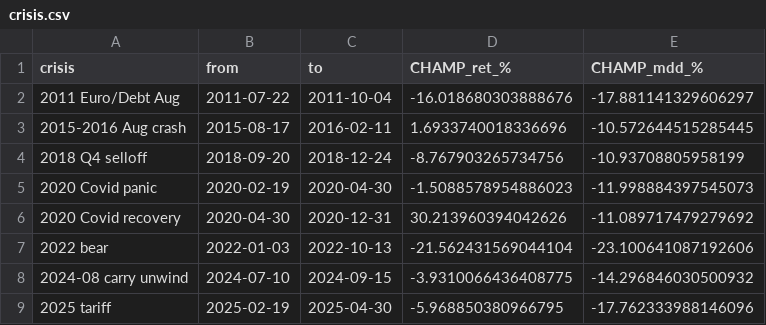
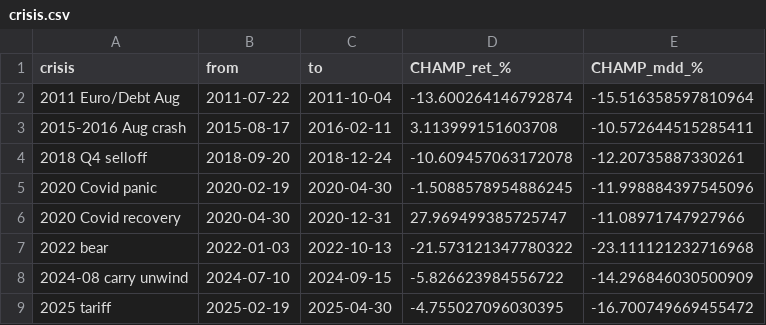
Before and after one commit to sunghakg/bube-v1-dashboard, a CSV file: data/champ_nomargin/crisis.csv, drawn as a sheet.

```diff
--- a/data/champ_nomargin/crisis.csv
+++ b/data/champ_nomargin/crisis.csv
@@ -1,9 +1,9 @@
 crisis,from,to,CHAMP_ret_%,CHAMP_mdd_%
-2011 Euro/Debt Aug,2011-07-22,2011-10-04,-16.018680303888676,-17.881141329606297
-2015-2016 Aug crash,2015-08-17,2016-02-11,1.6933740018336696,-10.572644515285445
-2018 Q4 selloff,2018-09-20,2018-12-24,-8.767903265734756,-10.93708805958199
-2020 Covid panic,2020-02-19,2020-04-30,-1.5088578954886023,-11.998884397545073
-2020 Covid recovery,2020-04-30,2020-12-31,30.213960394042626,-11.089717479279692
-2022 bear,2022-01-03,2022-10-13,-21.562431569044104,-23.100641087192606
-2024-08 carry unwind,2024-07-10,2024-09-15,-3.9310066436408775,-14.296846030500932
-2025 tariff,2025-02-19,2025-04-30,-5.968850380966795,-17.762333988146096
+2011 Euro/Debt Aug,2011-07-22,2011-10-04,-13.600264146792874,-15.516358597810964
+2015-2016 Aug crash,2015-08-17,2016-02-11,3.113999151603708,-10.572644515285411
+2018 Q4 selloff,2018-09-20,2018-12-24,-10.609457063172078,-12.20735887330261
+2020 Covid panic,2020-02-19,2020-04-30,-1.5088578954886245,-11.998884397545096
+2020 Covid recovery,2020-04-30,2020-12-31,27.969499385725747,-11.08971747927966
+2022 bear,2022-01-03,2022-10-13,-21.573121347780322,-23.111121232716968
+2024-08 carry unwind,2024-07-10,2024-09-15,-5.826623984556722,-14.296846030500909
+2025 tariff,2025-02-19,2025-04-30,-4.755027096030395,-16.700749669455472
```
Also changed, not shown: data/champ_nomargin/daily.csv, data/champ_nomargin/equity_curves.csv, 12 other files.
